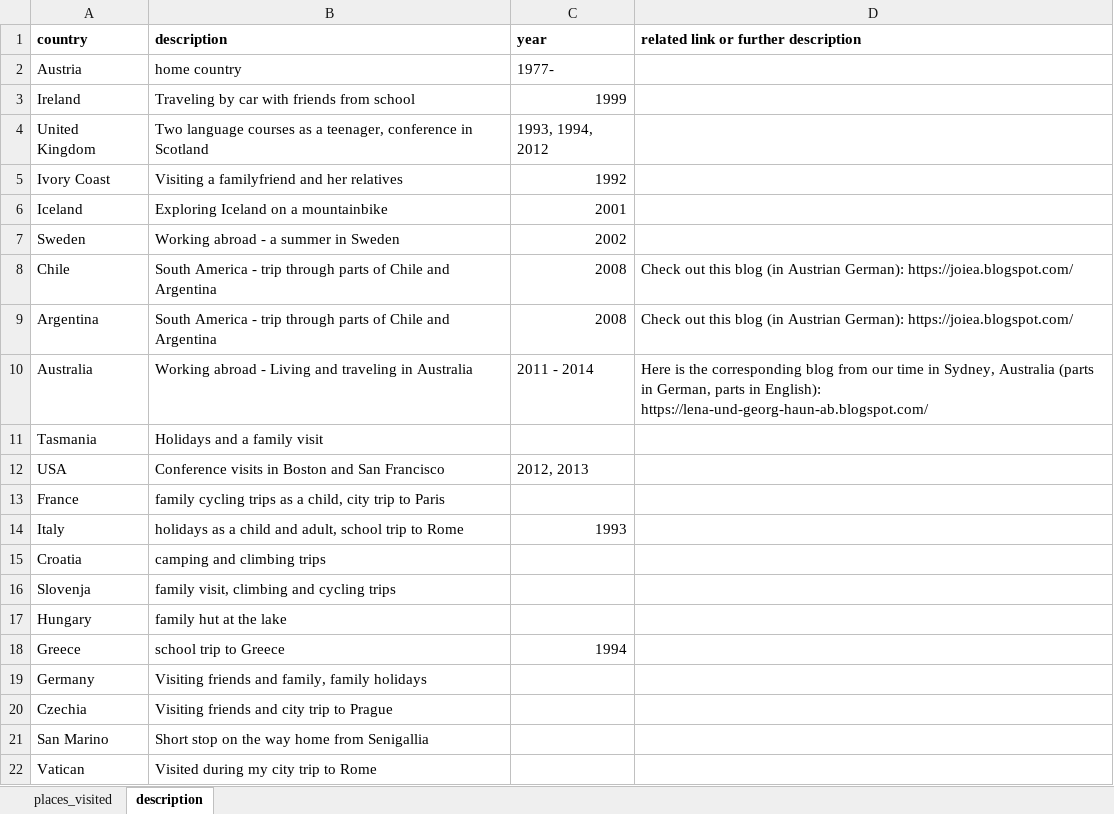
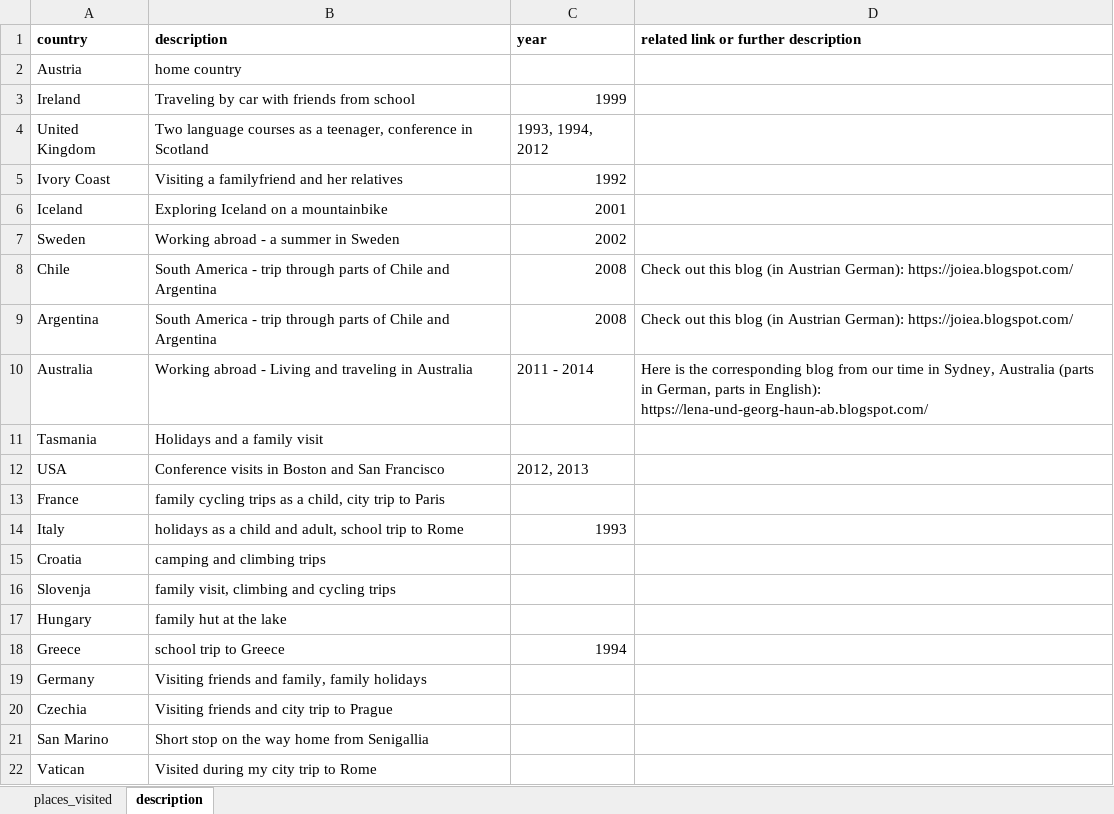
Before and after one commit to LenaGrill/PyLadies_data_course_streamlit_app, an Excel workbook: places_visited.xlsx, sheet description, drawn as a sheet; values as stored, in another font and other column widths than the file's, no borders; the diff names each change by its address in the sheet, - before the commit and + after, or states it on an @@ line.

```diff
--- a/places_visited.xlsx (sheet description)
+++ b/places_visited.xlsx (sheet description)
-C2 (year): 1977-
+C2 (year): (empty)
```
Also changed, not shown: 1 other file.
